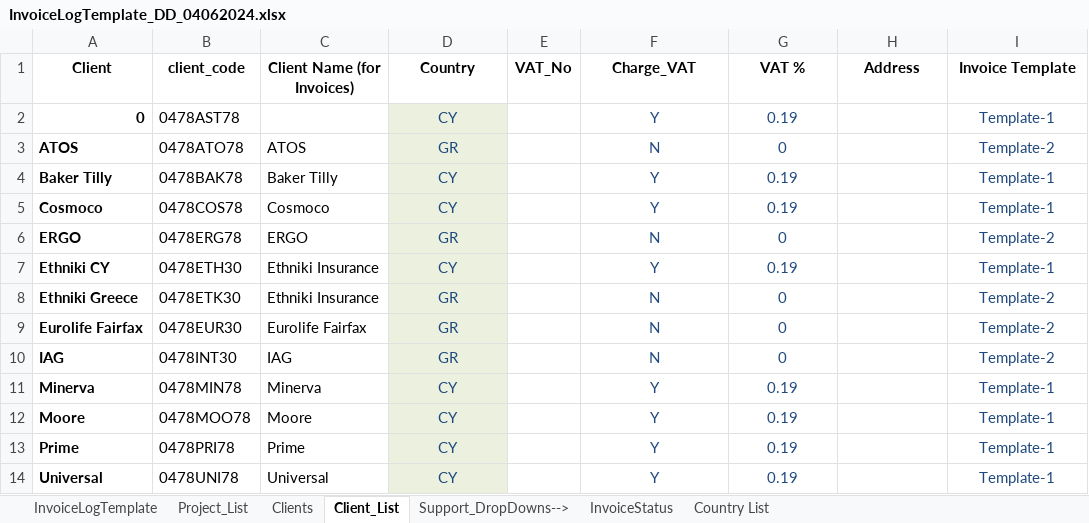
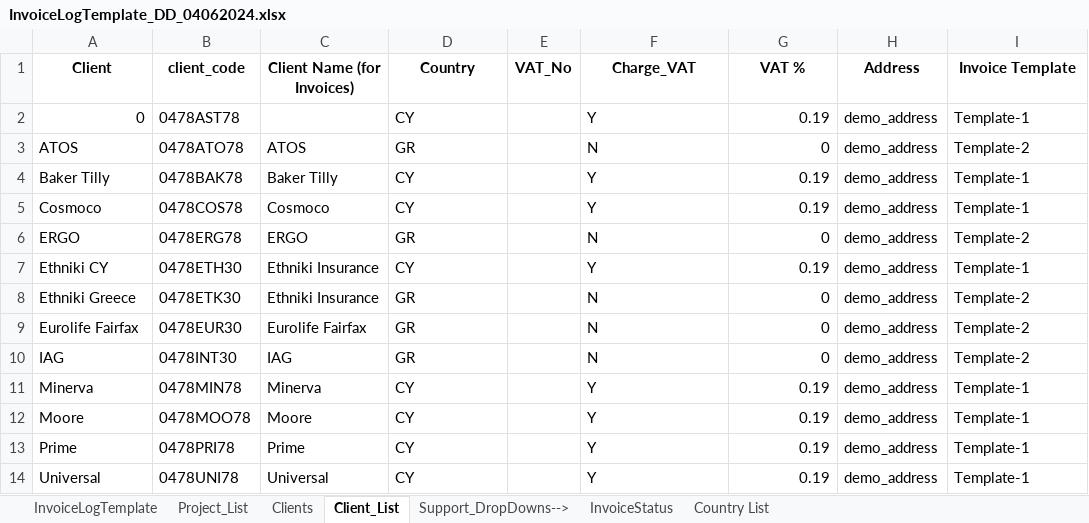
Before and after one commit to DemosthenisD/Updated_Invoice_v2, an Excel workbook: InvoiceLogTemplate_DD_04062024.xlsx, sheet Client_List, drawn as a sheet; values as stored, in another font and other column widths than the file's, no borders; the diff names each change by its address in the sheet, - before the commit and + after, or states it on an @@ line.

```diff
--- a/InvoiceLogTemplate_DD_04062024.xlsx (sheet Client_List)
+++ b/InvoiceLogTemplate_DD_04062024.xlsx (sheet Client_List)
-A2:A14 bold: on
+A2:A14 bold: off
@@ D2:D14 text colour: #1F497D → black, alignment: center → left, fill: #EBF1DE → none @@
-F2:G14 text colour: #1F497D
+F2:G14 text colour: black
-F2:F14 alignment: center
+F2:F14 alignment: left
-G2:G14 alignment: center
+G2:G14 alignment: right
-H2:H14 (Address): (empty)
+H2:H14 (Address): demo_address
@@ I2:I14 text colour: #1F497D → black, alignment: center → left @@
```
Also changed, not shown: sheet Project_List, sheet InvoiceLogTemplate, sheet Country List, formulas that keep their value, InvoiceLogTemplate (1).xlsx, 6 other files.
